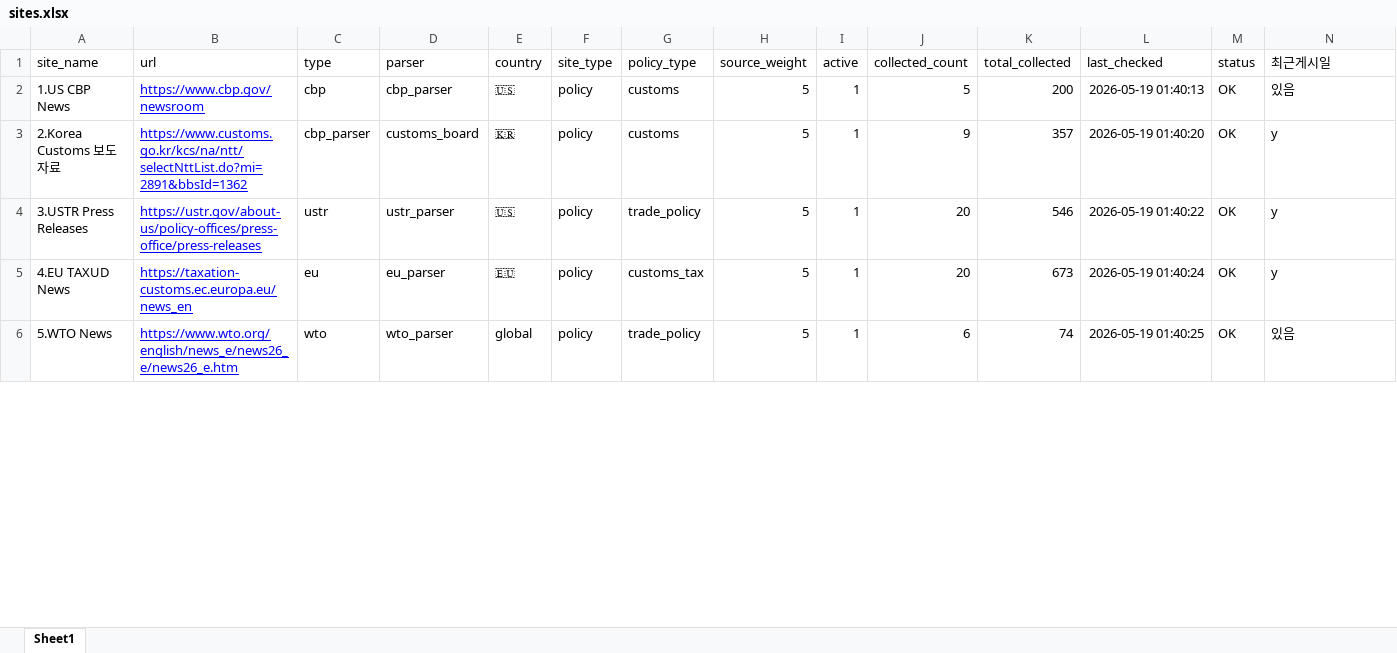
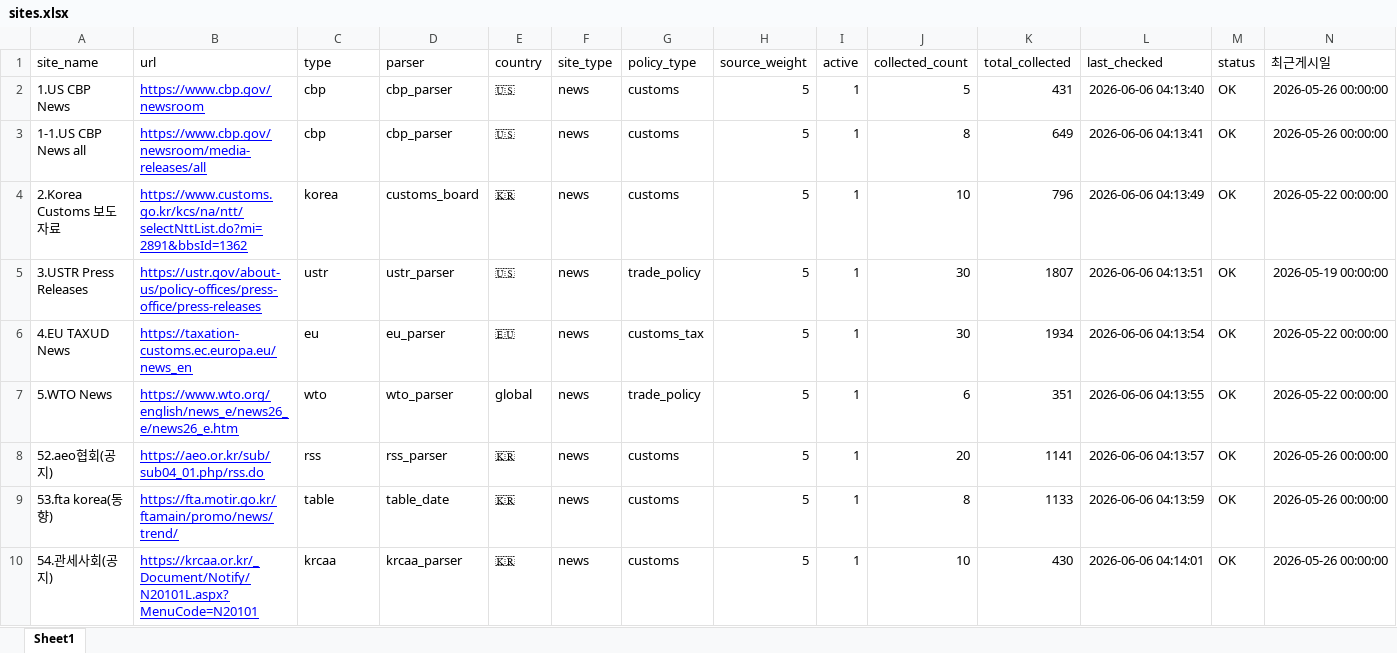
Before and after one commit to rhkr8872-dotcom/GTI-MAILLING, an Excel workbook: sites.xlsx, sheet Sheet1, drawn as a sheet; only a part is shown; values as stored, in another font and other column widths than the file's, no borders; addresses are those after the commit; the diff covers the shown part only; the diff names each change by its address in the sheet, - before the commit and + after, or states it on an @@ line.

```diff
--- a/sites.xlsx (sheet Sheet1)
+++ b/sites.xlsx (sheet Sheet1)
-F2 (site_type): policy
+F2 (site_type): news
-K2 (total_collected): 200
+K2 (total_collected): 431
-L2 (last_checked): 2026-05-19 01:40:13
+L2 (last_checked): 2026-06-06 04:13:40
-N2 (최근게시일): 있음
+N2 (최근게시일): 2026-05-26 00:00:00
+row 3: 1-1.US CBP News all | https://www.cbp.gov/newsroom/media-releases/all | cbp | cbp_parser | 🇺🇸 | news | customs | 5 | 1 | 8 | 649 | 2026-06-06 04:13:41 | OK | 2026-05-26 00:00:00
-C4 (type): cbp_parser
+C4 (type): korea
-F4:F7 (site_type): policy
+F4:F7 (site_type): news
-J4 (collected_count): 9
+J4 (collected_count): 10
-K4 (total_collected): 357
+K4 (total_collected): 796
-L4 (last_checked): 2026-05-19 01:40:20
+L4 (last_checked): 2026-06-06 04:13:49
-N4 (최근게시일): y
+N4 (최근게시일): 2026-05-22 00:00:00
-J5:J6 (collected_count): 20
+J5:J6 (collected_count): 30
-K5 (total_collected): 546
+K5 (total_collected): 1807
-L5 (last_checked): 2026-05-19 01:40:22
+L5 (last_checked): 2026-06-06 04:13:51
-N5 (최근게시일): y
+N5 (최근게시일): 2026-05-19 00:00:00
-K6 (total_collected): 673
+K6 (total_collected): 1934
-L6 (last_checked): 2026-05-19 01:40:24
+L6 (last_checked): 2026-06-06 04:13:54
-N6 (최근게시일): y
+N6 (최근게시일): 2026-05-22 00:00:00
-K7 (total_collected): 74
+K7 (total_collected): 351
-L7 (last_checked): 2026-05-19 01:40:25
+L7 (last_checked): 2026-06-06 04:13:55
-N7 (최근게시일): 있음
+N7 (최근게시일): 2026-05-22 00:00:00
+row 8: 52.aeo협회(공지) | https://aeo.or.kr/sub/sub04_01.php/rss.do | rss | rss_parser | 🇰🇷 | news | customs | 5 | 1 | 20 | 1141 | 2026-06-06 04:13:57 | OK | 2026-05-26 00:00:00
+row 9: 53.fta korea(동향) | https://fta.motir.go.kr/ftamain/promo/news/trend/ | table | table_date | 🇰🇷 | news | customs | 5 | 1 | 8 | 1133 | 2026-06-06 04:13:59 | OK | 2026-05-26 00:00:00
+row 10: 54.관세사회(공지) | https://krcaa.or.kr/_Document/Notify/N20101L.aspx?MenuCode=N20101 | krcaa | krcaa_parser | 🇰🇷 | news | customs | 5 | 1 | 10 | 430 | 2026-06-06 04:14:01 | OK | 2026-05-26 00:00:00
```
Also changed, not shown: 29 added rows, 35 removed rows and 253 edited cells elsewhere in this sheet, KEYWORD.xlsx, 10 other files.
